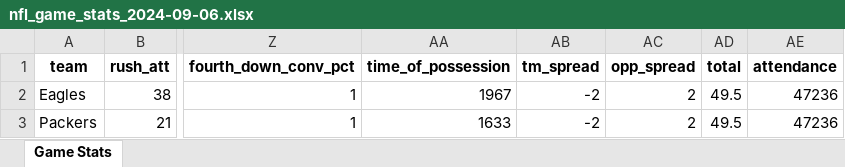
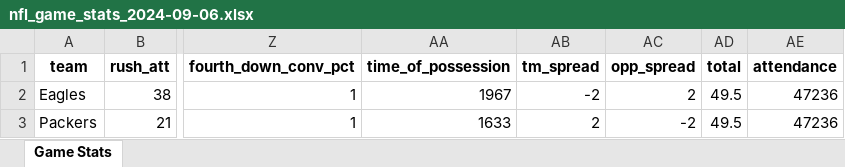
Before and after one commit to horanm1235/nfl_Nversion, an Excel workbook: nfl_Nversion/nfl_game_stats_2024-09-06.xlsx, sheet Game Stats, drawn as a sheet; only a part is shown, gaps mark what is left out; values as stored, in another font and other column widths than the file's, no borders; the diff names each change by its address in the sheet, - before the commit and + after, or states it on an @@ line.

Commit message:
fixed spread

```diff
--- a/nfl_Nversion/nfl_game_stats_2024-09-06.xlsx (sheet Game Stats)
+++ b/nfl_Nversion/nfl_game_stats_2024-09-06.xlsx (sheet Game Stats)
-AB3 (tm_spread): -2
+AB3 (tm_spread): 2
-AC3 (opp_spread): 2
+AC3 (opp_spread): -2
```
Also changed, not shown: 2 other files.
